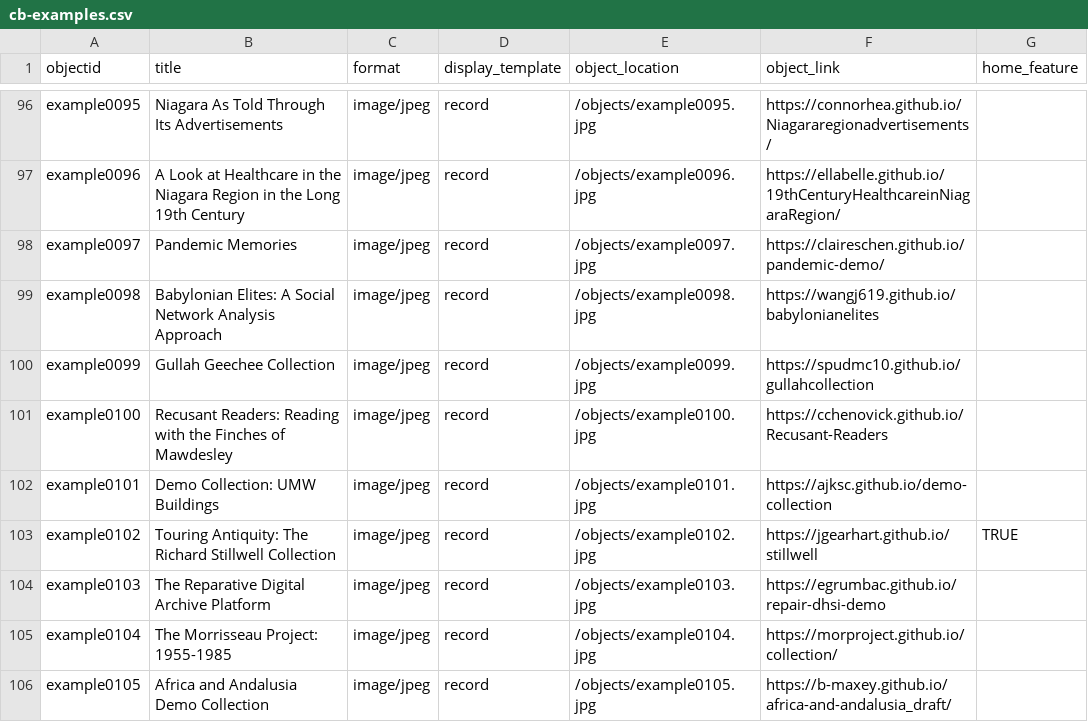
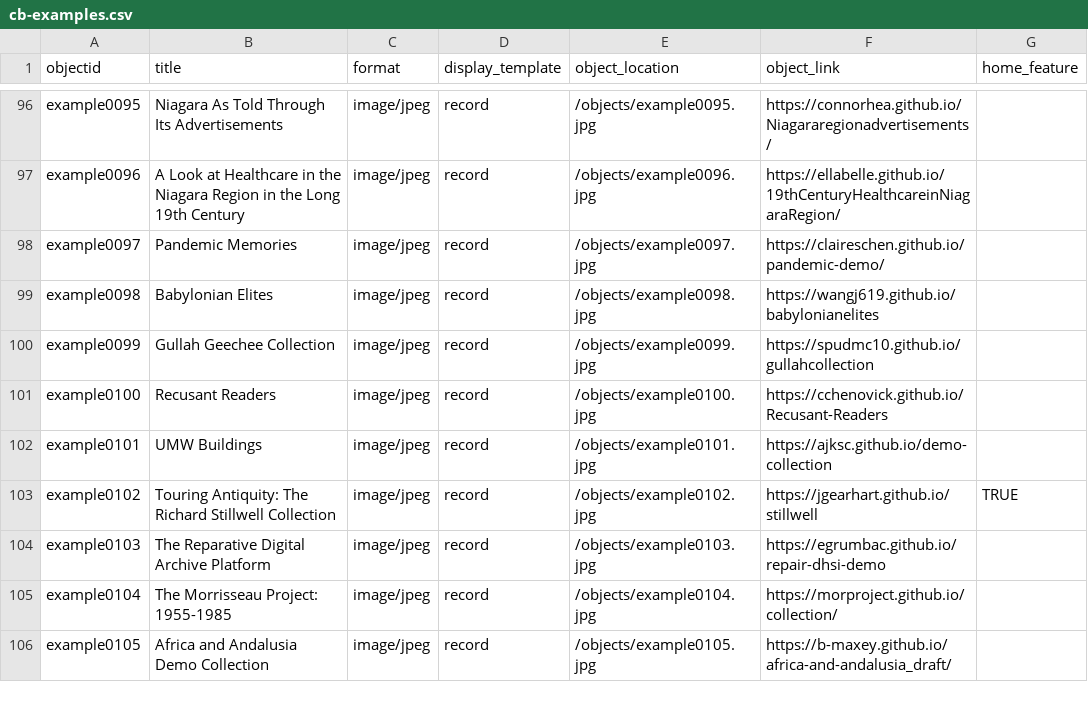
Before and after one commit to CollectionBuilder/cb-examples, a CSV file: _data/cb-examples.csv, drawn as a sheet; only a part is shown, gaps mark what is left out; the diff covers the shown part only; the diff names each change by its address in the sheet, - before the commit and + after, or states it on an @@ line.

Commit message:
Shorten collection titles

```diff
--- a/_data/cb-examples.csv
+++ b/_data/cb-examples.csv
-B99 (title): Babylonian Elites: A Social Network Analysis Approach
+B99 (title): Babylonian Elites
-B101 (title): Recusant Readers: Reading with the Finches of Mawdesley
+B101 (title): Recusant Readers
-B102 (title): Demo Collection: UMW Buildings
+B102 (title): UMW Buildings
```
Also changed, not shown: 25 edited cells elsewhere in this file.
